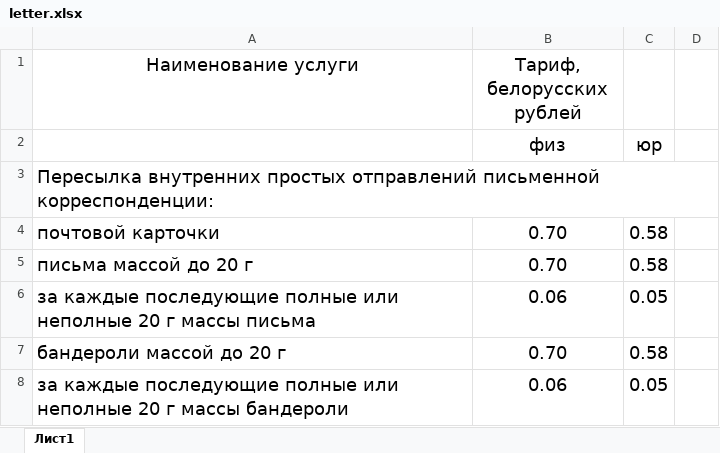
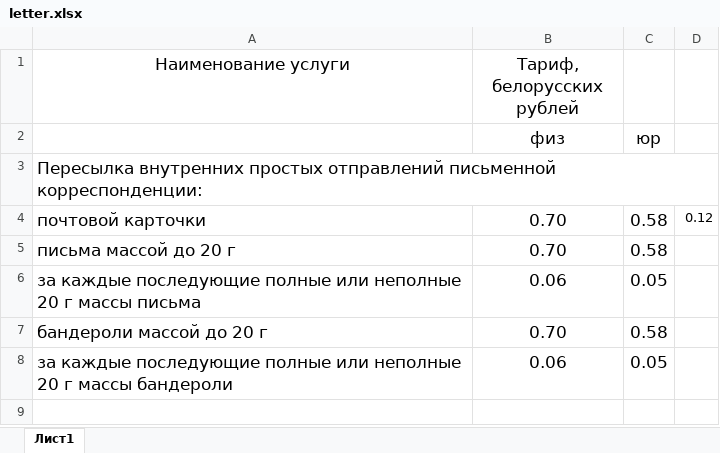
Before and after one commit to AlenaYurevich/Postcalc3, an Excel workbook: calc/files/letter.xlsx, sheet Лист1, drawn as a sheet; values as stored, in another font and other column widths than the file's, no borders; charts and pictures not drawn; the diff names each change by its address in the sheet, - before the commit and + after, or states it on an @@ line.

```diff
--- a/calc/files/letter.xlsx (sheet Лист1)
+++ b/calc/files/letter.xlsx (sheet Лист1)
@@ A1:B1 text size: smaller @@
@@ B2:C2 text size: smaller @@
@@ A3 text size: smaller @@
@@ A4:C8 text size: smaller @@
-D4: (empty)
+D4: 0.12
```
Also changed, not shown: charts or pictures, calc/files/letter2.xlsx, 3 other files.
